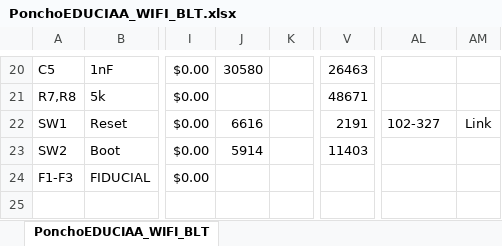
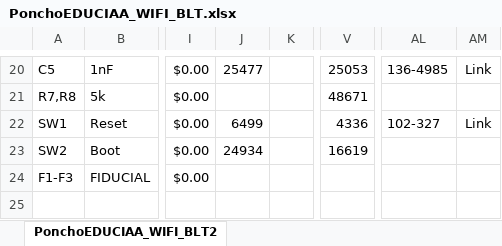
Before and after one commit to gcocce/poncho_EDU-CIAA_wifi_blth, an Excel workbook: PonchoEDUCIAA_WIFI_BLT.xlsx, sheet PonchoEDUCIAA_WIFI_BLT2, drawn as a sheet; only a part is shown, gaps mark what is left out; values as stored, in another font and other column widths than the file's, no borders; conditional formats not drawn; the diff covers the shown part only; the diff names each change by its address in the sheet, - before the commit and + after, or states it on an @@ line.

```diff
--- a/PonchoEDUCIAA_WIFI_BLT.xlsx (sheet PonchoEDUCIAA_WIFI_BLT2)
+++ b/PonchoEDUCIAA_WIFI_BLT.xlsx (sheet PonchoEDUCIAA_WIFI_BLT2)
-sheet tab: PonchoEDUCIAA_WIFI_BLT
+sheet tab: PonchoEDUCIAA_WIFI_BLT2
-J20: 30580
+J20: 25477
-V20: 26463
+V20: 25053
-AL20: (empty)
+AL20: 136-4985
-AM20: (empty)
+AM20: Link
-J22: 6616
+J22: 6499
-V22: 2191
+V22: 4336
-J23: 5914
+J23: 24934
-V23: 11403
+V23: 16619
```
Also changed, not shown: 74 edited cells elsewhere in this sheet, formulas that keep their value, 13 other files.
